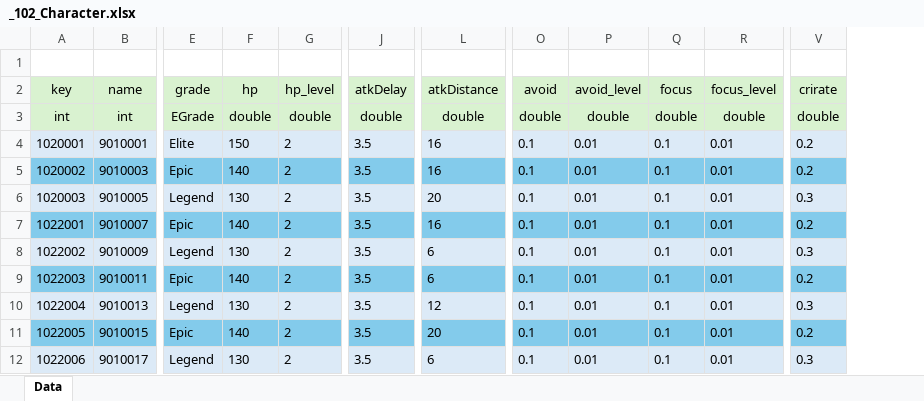
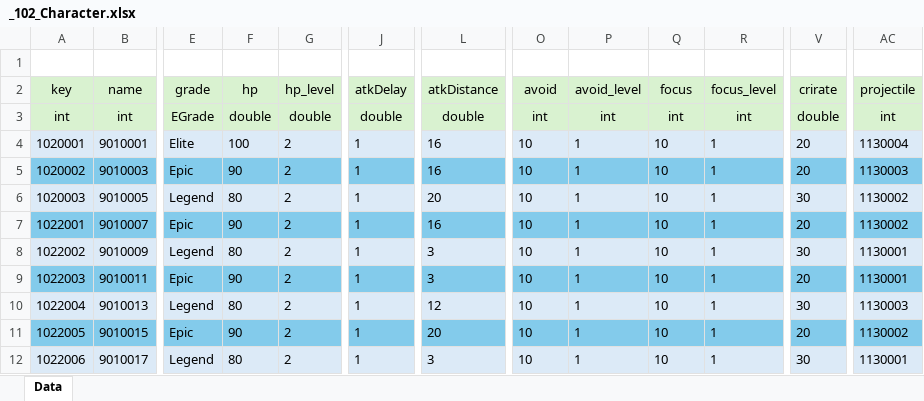
Before and after one commit to GyoolTomato/NextHorizonTables, an Excel workbook: _102_Character.xlsx, sheet Data, drawn as a sheet; only a part is shown, gaps mark what is left out; values as stored, in another font and other column widths than the file's, no borders; the diff names each change by its address in the sheet, - before the commit and + after, or states it on an @@ line.

```diff
--- a/_102_Character.xlsx (sheet Data)
+++ b/_102_Character.xlsx (sheet Data)
+column AC (projectile), rows 3-12: int | 1130004 | 1130003 | 1130002 | 1130002 | 1130001 | 1130001 | 1130003 | 1130002 | 1130001
-O3 (avoid): double
+O3 (avoid): int
-P3 (avoid_level): double
+P3 (avoid_level): int
-Q3 (focus): double
+Q3 (focus): int
-R3 (focus_level): double
+R3 (focus_level): int
-F4 (hp): 150
+F4 (hp): 100
-J4:J12 (atkDelay): 3.5
+J4:J12 (atkDelay): 1
-O4:O12 (avoid): 0.1
+O4:O12 (avoid): 10
-P4:P12 (avoid_level): 0.01
+P4:P12 (avoid_level): 1
-Q4:Q12 (focus): 0.1
+Q4:Q12 (focus): 10
-R4:R12 (focus_level): 0.01
+R4:R12 (focus_level): 1
-V4:V5 (crirate): 0.2
+V4:V5 (crirate): 20
-F5 (hp): 140
+F5 (hp): 90
-F6 (hp): 130
+F6 (hp): 80
-V6 (crirate): 0.3
+V6 (crirate): 30
-F7 (hp): 140
+F7 (hp): 90
-V7 (crirate): 0.2
+V7 (crirate): 20
-F8 (hp): 130
+F8 (hp): 80
-L8:L9 (atkDistance): 6
+L8:L9 (atkDistance): 3
-V8 (crirate): 0.3
+V8 (crirate): 30
-F9 (hp): 140
+F9 (hp): 90
-V9 (crirate): 0.2
+V9 (crirate): 20
-F10 (hp): 130
+F10 (hp): 80
-V10 (crirate): 0.3
+V10 (crirate): 30
-F11 (hp): 140
+F11 (hp): 90
-V11 (crirate): 0.2
+V11 (crirate): 20
-F12 (hp): 130
+F12 (hp): 80
-L12 (atkDistance): 6
+L12 (atkDistance): 3
-V12 (crirate): 0.3
+V12 (crirate): 30
```
Also changed, not shown: _000_Global_Enum.xlsx, _100_CommonValues.xlsx, 3 other files.
